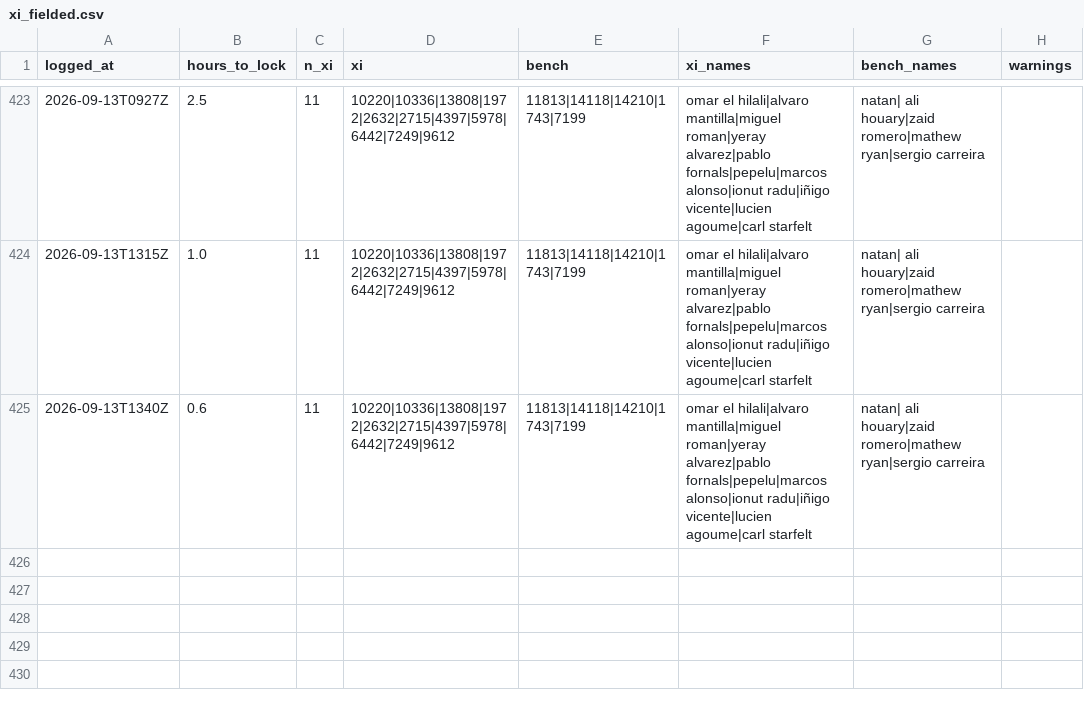
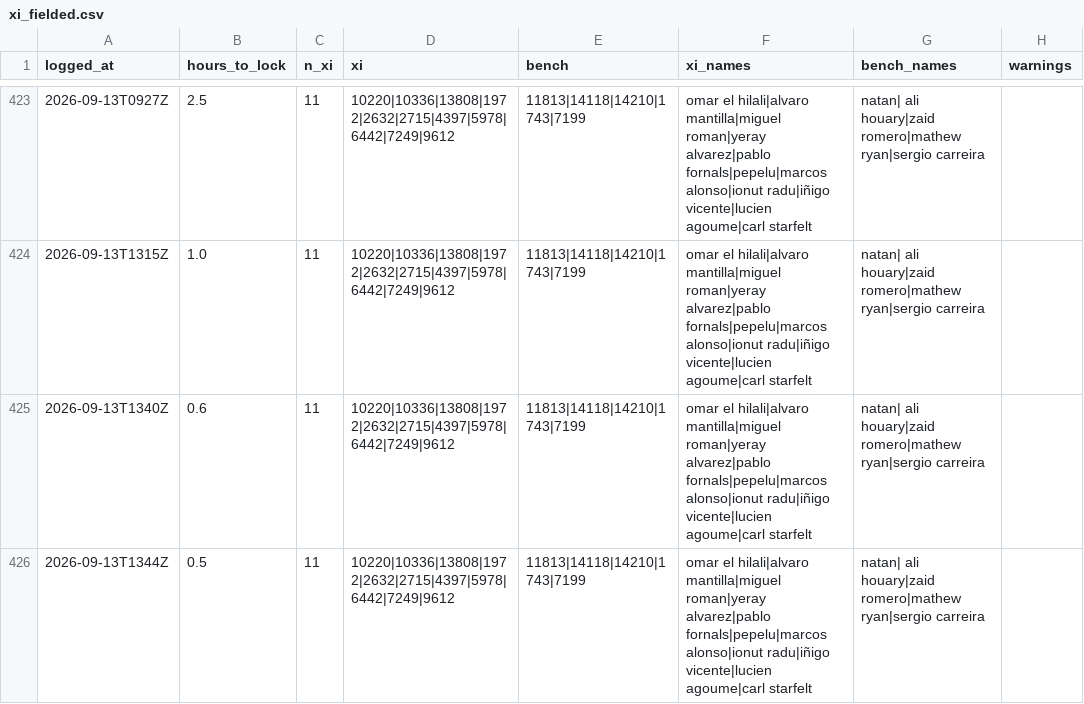
Before and after one commit to OrsM/liga_five_guys, a CSV file: data/decisions/xi_fielded.csv, drawn as a sheet; only a part is shown, gaps mark what is left out.

```diff
--- a/data/decisions/xi_fielded.csv
+++ b/data/decisions/xi_fielded.csv
@@ -425 +425,2 @@ logged_at,hours_to_lock,n_xi,xi,bench,xi_names,bench_names,warnings
 2026-09-13T1340Z,0.6,11,10220|10336|13808|1972|2632|2715|4397|5978|6442|7249|9612,11813|14118|14210|1743|7199,omar el hilali|alvaro mantilla|miguel roman|yeray alvarez|pablo fornals|pepelu|marcos alonso|ionut radu|iñigo vicente|lucien agoume|carl starfelt,natan| ali houary|zaid romero|mathew ryan|sergio carreira,
+2026-09-13T1344Z,0.5,11,10220|10336|13808|1972|2632|2715|4397|5978|6442|7249|9612,11813|14118|14210|1743|7199,omar el hilali|alvaro mantilla|miguel roman|yeray alvarez|pablo fornals|pepelu|marcos alonso|ionut radu|iñigo vicente|lucien agoume|carl starfelt,natan| ali houary|zaid romero|mathew ryan|sergio carreira,
```
Also changed, not shown: data/decisions/forecast_accuracy_log.csv, data/decisions/slate_log.csv, 4 other files.
